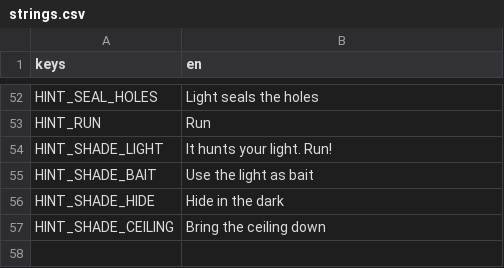
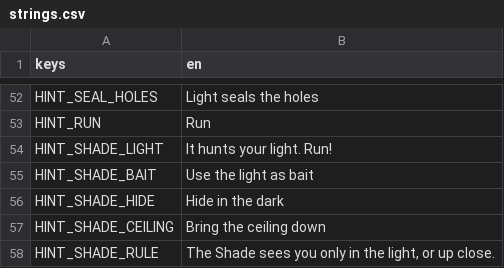
Before and after one commit to prateekroonwal-capsitech/LanternKeeper, a CSV file: game/assets/localization/strings.csv, drawn as a sheet; only a part is shown, gaps mark what is left out; the diff names each change by its address in the sheet, - before the commit and + after, or states it on an @@ line.

Commit message:
shade updated

```diff
--- a/game/assets/localization/strings.csv
+++ b/game/assets/localization/strings.csv
+row 58: HINT_SHADE_RULE | The Shade sees you only in the light, or up close.
```
Also changed, not shown: 5 other files.
